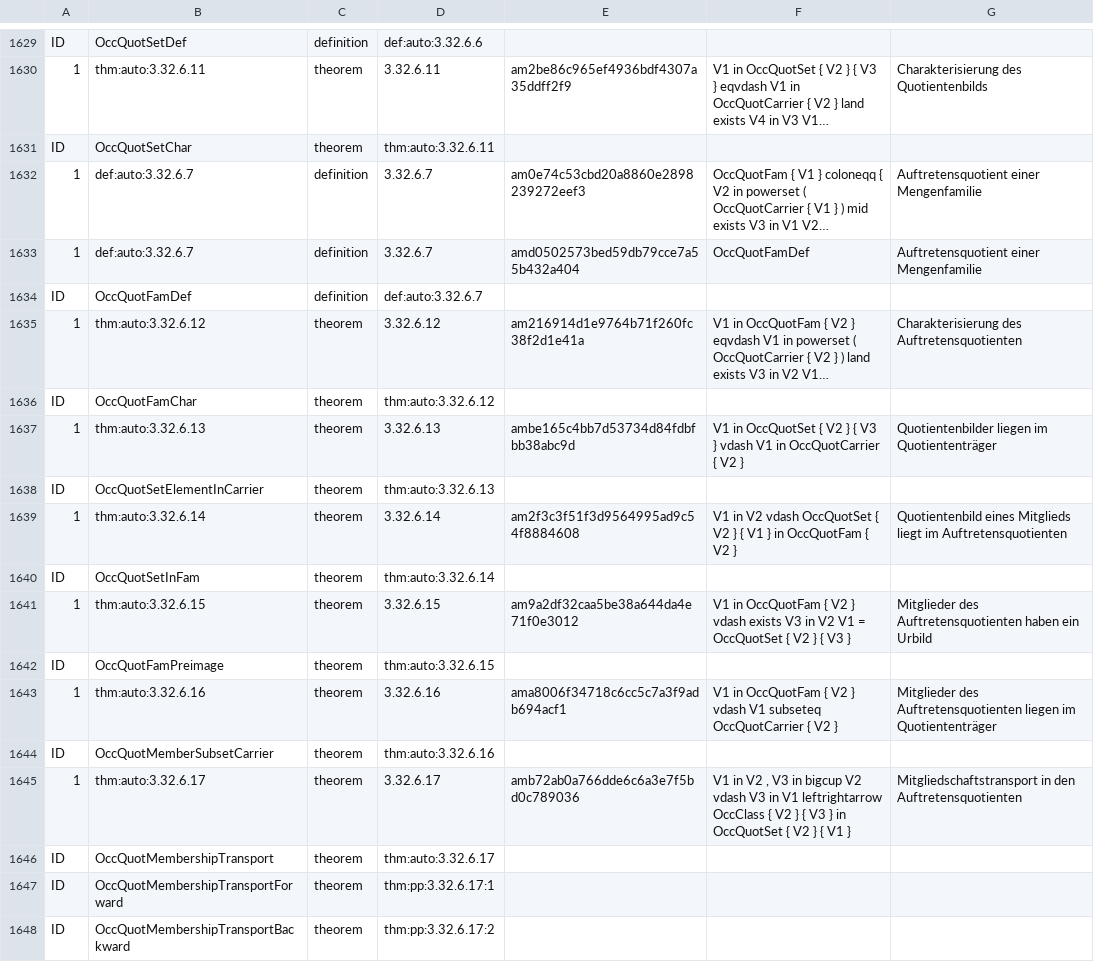
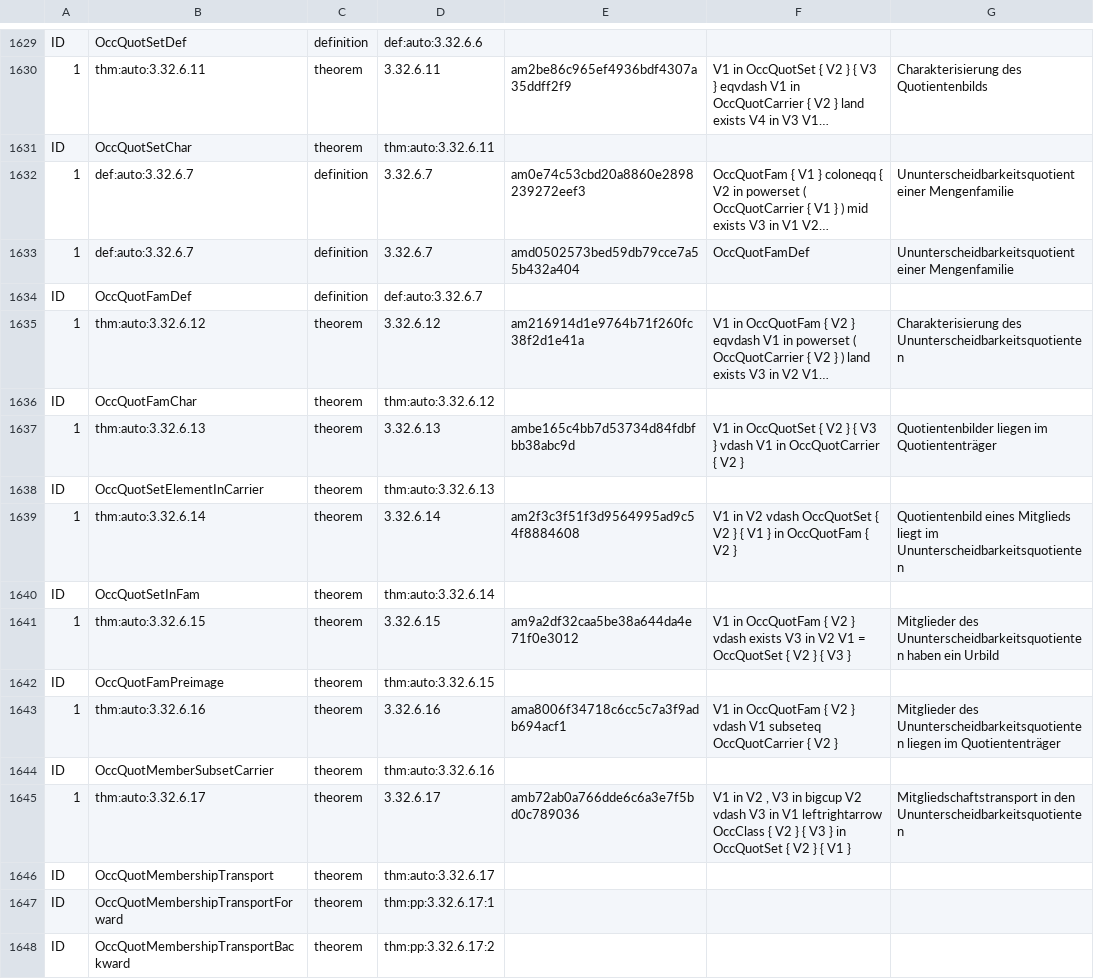
Before and after one commit to Losbarthos/Die-Grundlagen-der-Mathematik, a TSV file: thmlookup.main.registry.tsv, drawn as a sheet; only a part is shown, gaps mark what is left out; long unchanged cells end in …; the diff covers the shown part only; the diff names each change by its address in the sheet, - before the commit and + after, or states it on an @@ line.

```diff
--- a/thmlookup.main.registry.tsv
+++ b/thmlookup.main.registry.tsv
-G1632:G1633: Auftretensquotient einer Mengenfamilie
+G1632:G1633: Ununterscheidbarkeitsquotient einer Mengenfamilie
-G1635: Charakterisierung des Auftretensquotienten
+G1635: Charakterisierung des Ununterscheidbarkeitsquotienten
-G1639: …liegt im Auftretensquotienten
+G1639: …liegt im Ununterscheidbarkeitsquotienten
-G1641: Mitglieder des Auftretensquotienten haben ein…
+G1641: Mitglieder des Ununterscheidbarkeitsquotienten haben ein…
-G1643: Mitglieder des Auftretensquotienten liegen im…
+G1643: Mitglieder des Ununterscheidbarkeitsquotienten liegen im…
-G1645: …in den Auftretensquotienten
+G1645: …in den Ununterscheidbarkeitsquotienten
```
Also changed, not shown: 30 edited cells elsewhere in this file, 6 other files.
